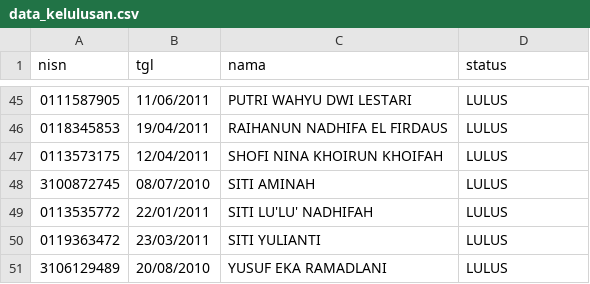
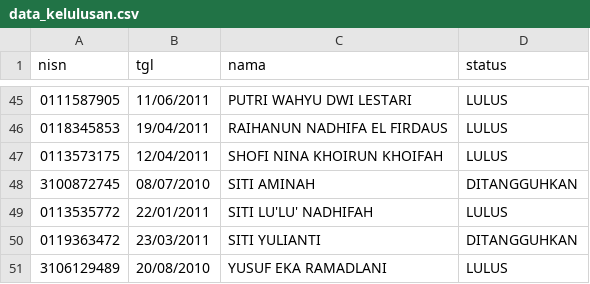
Before and after one commit to mts-arrohman-bulu/mts-arrohman, a CSV file: data_kelulusan.csv, drawn as a sheet; only a part is shown, gaps mark what is left out; the diff covers the shown part only.

```diff
--- a/data_kelulusan.csv
+++ b/data_kelulusan.csv
@@ -47,5 +47,5 @@
 0113573175;12/04/2011;SHOFI NINA KHOIRUN KHOIFAH;LULUS
-3100872745;08/07/2010;SITI AMINAH;LULUS
+3100872745;08/07/2010;SITI AMINAH;DITANGGUHKAN
 0113535772;22/01/2011;SITI LU'LU' NADHIFAH;LULUS
-0119363472;23/03/2011;SITI YULIANTI;LULUS
+0119363472;23/03/2011;SITI YULIANTI;DITANGGUHKAN
 3106129489;20/08/2010;YUSUF EKA RAMADLANI;LULUS
```
Also changed, not shown: 14 edited cells elsewhere in this file.
